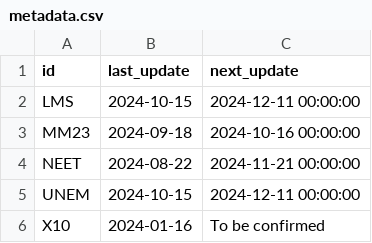
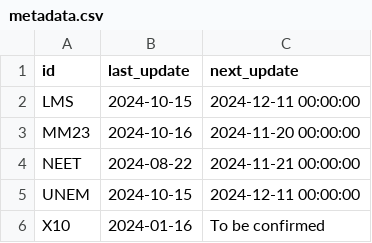
Before and after one commit to open-innovations/yff-data-pipelines, a CSV file: data/metadata/metadata.csv, drawn as a sheet.

```diff
--- a/data/metadata/metadata.csv
+++ b/data/metadata/metadata.csv
@@ -2,3 +2,3 @@ id,last_update,next_update
 LMS,2024-10-15,2024-12-11 00:00:00
-MM23,2024-09-18,2024-10-16 00:00:00
+MM23,2024-10-16,2024-11-20 00:00:00
 NEET,2024-08-22,2024-11-21 00:00:00
```
Also changed, not shown: data/metadata/codes/mm23-codes.csv, 6 other files.
